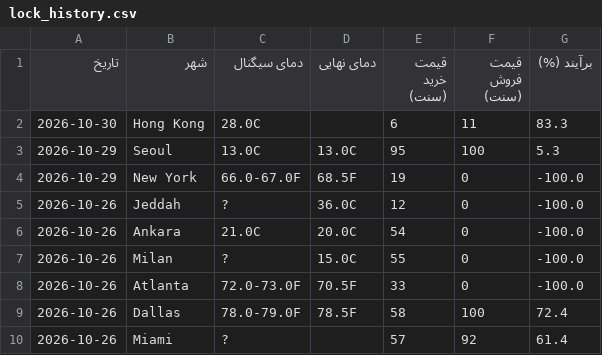
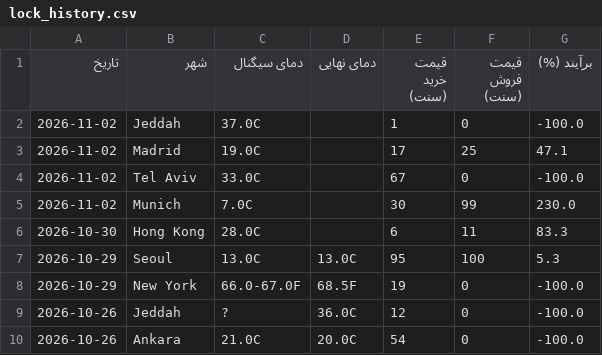
Before and after one commit to ericlamar008/WeatherBotModifiedV1, a CSV file: data/lock_history.csv, drawn as a sheet; only a part is shown; the shorter side is filled out with more unchanged rows; the diff names each change by its address in the sheet, - before the commit and + after, or states it on an @@ line.

```diff
--- a/data/lock_history.csv
+++ b/data/lock_history.csv
+row 2: 2026-11-02 | Jeddah | 37.0C |  | 1 | 0 | -100.0
+row 3: 2026-11-02 | Madrid | 19.0C |  | 17 | 25 | 47.1
+row 4: 2026-11-02 | Tel Aviv | 33.0C |  | 67 | 0 | -100.0
+row 5: 2026-11-02 | Munich | 7.0C |  | 30 | 99 | 230.0
```
Also changed, not shown: docs/lock_history.csv, 3 other files.
